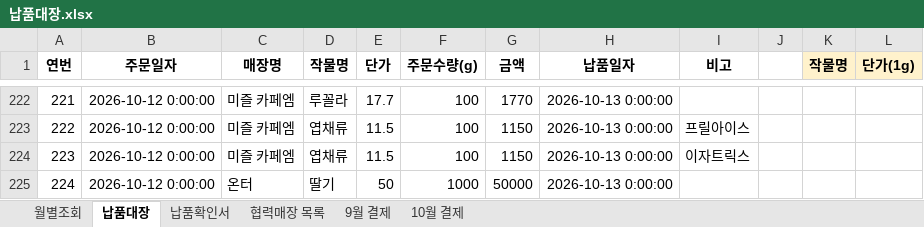
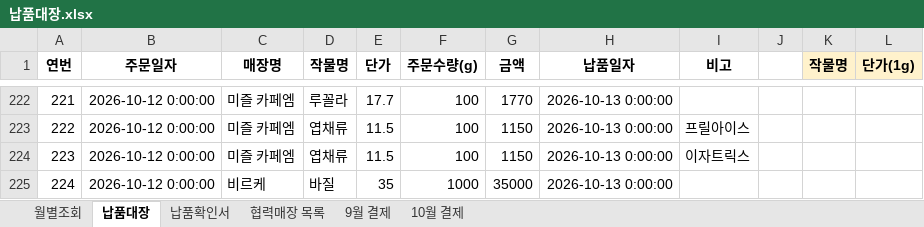
Before and after one commit to jeema73/gangbuk-smartfarm-ledger, an Excel workbook: 납품대장.xlsx, sheet 납품대장, drawn as a sheet; only a part is shown, gaps mark what is left out; values as stored, in another font and other column widths than the file's, no borders; conditional formats and table styles not drawn; the diff names each change by its address in the sheet, - before the commit and + after, or states it on an @@ line.

Commit message:
Correct restored order: Birke Basil 1000g

```diff
--- a/납품대장.xlsx (sheet 납품대장)
+++ b/납품대장.xlsx (sheet 납품대장)
-C225 (매장명): 온터
+C225 (매장명): 비르케
-D225 (작물명): 딸기
+D225 (작물명): 바질
-E225 (단가): 50
+E225 (단가): 35
-G225 (금액): 50000
+G225 (금액): 35000
```
